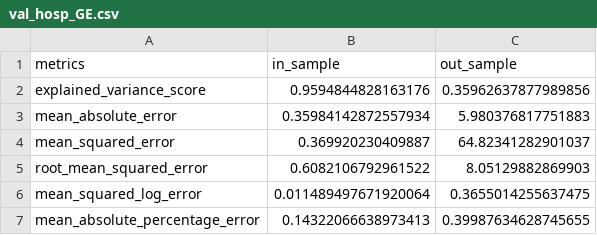
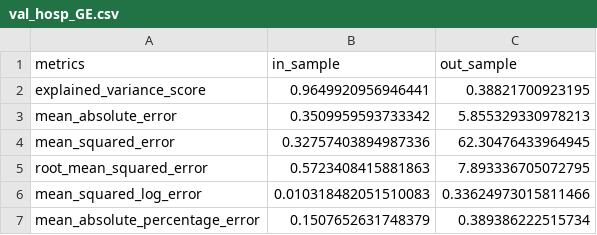
Before and after one commit to thegraphnetwork/epigraphhub_py, a CSV file: docs/tutorials/forecast_switzerland/article/metrics/val_hosp_GE.csv, drawn as a sheet.

Commit message:
Solve minor issues in tutorials

```diff
--- a/docs/tutorials/forecast_switzerland/article/metrics/val_hosp_GE.csv
+++ b/docs/tutorials/forecast_switzerland/article/metrics/val_hosp_GE.csv
@@ -1,7 +1,7 @@
 metrics,in_sample,out_sample
-explained_variance_score,0.9594844828163176,0.35962637877989856
-mean_absolute_error,0.35984142872557934,5.980376817751883
-mean_squared_error,0.369920230409887,64.82341282901037
-root_mean_squared_error,0.6082106792961522,8.05129882869903
-mean_squared_log_error,0.011489497671920064,0.3655014255637475
-mean_absolute_percentage_error,0.14322066638973413,0.39987634628745655
+explained_variance_score,0.9649920956946441,0.38821700923195
+mean_absolute_error,0.3509959593733342,5.855329330978213
+mean_squared_error,0.32757403894987336,62.30476433964945
+root_mean_squared_error,0.5723408415881863,7.893336705072795
+mean_squared_log_error,0.010318482051510083,0.33624973015811466
+mean_absolute_percentage_error,0.1507652631748379,0.389386222515734
```
Also changed, not shown: docs/tutorials/forecast_switzerland/article/metrics/for_metrics_hosp_BE.csv, docs/tutorials/forecast_switzerland/article/metrics/for_metrics_hosp_GE.csv, 34 other files.
